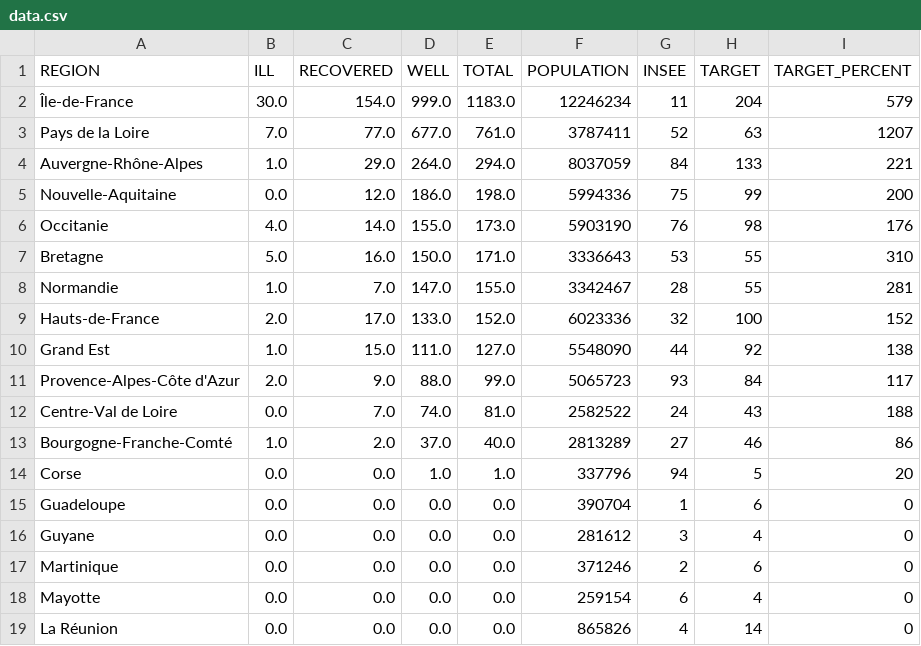
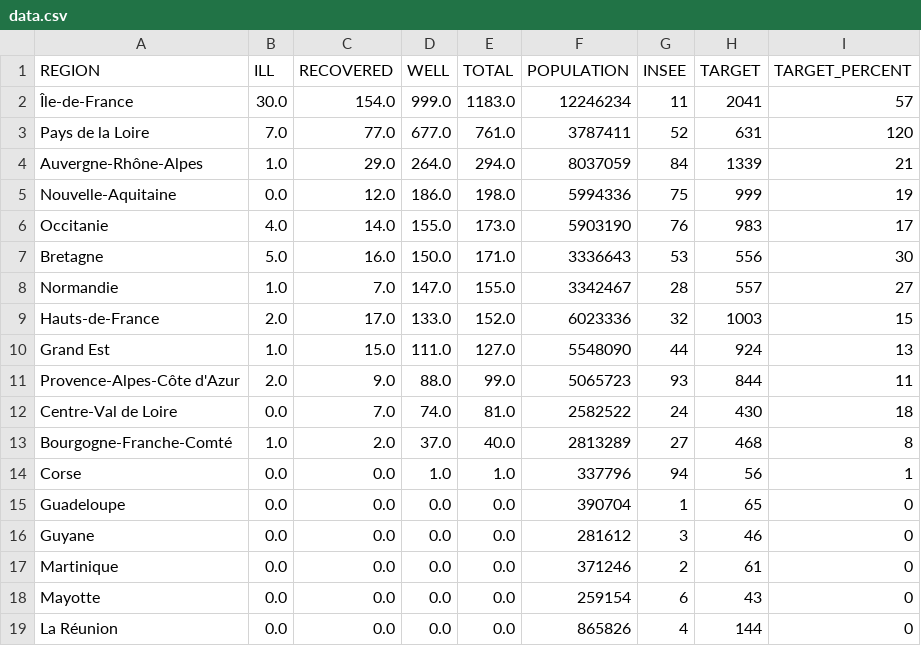
Before and after one commit to alexisthual/symptoms-tracker, a CSV file: public/map-data/fr/data.csv, drawn as a sheet.

Commit message:
Use the percent of completion of region as chart base

```diff
--- a/public/map-data/fr/data.csv
+++ b/public/map-data/fr/data.csv
@@ -1,19 +1,19 @@
 REGION,ILL,RECOVERED,WELL,TOTAL,POPULATION,INSEE,TARGET,TARGET_PERCENT
-Île-de-France,30.0,154.0,999.0,1183.0,12246234,11,204,579
-Pays de la Loire,7.0,77.0,677.0,761.0,3787411,52,63,1207
-Auvergne-Rhône-Alpes,1.0,29.0,264.0,294.0,8037059,84,133,221
-Nouvelle-Aquitaine,0.0,12.0,186.0,198.0,5994336,75,99,200
-Occitanie,4.0,14.0,155.0,173.0,5903190,76,98,176
-Bretagne,5.0,16.0,150.0,171.0,3336643,53,55,310
-Normandie,1.0,7.0,147.0,155.0,3342467,28,55,281
-Hauts-de-France,2.0,17.0,133.0,152.0,6023336,32,100,152
-Grand Est,1.0,15.0,111.0,127.0,5548090,44,92,138
-Provence-Alpes-Côte d'Azur,2.0,9.0,88.0,99.0,5065723,93,84,117
-Centre-Val de Loire,0.0,7.0,74.0,81.0,2582522,24,43,188
-Bourgogne-Franche-Comté,1.0,2.0,37.0,40.0,2813289,27,46,86
-Corse,0.0,0.0,1.0,1.0,337796,94,5,20
-Guadeloupe,0.0,0.0,0.0,0.0,390704,1,6,0
-Guyane,0.0,0.0,0.0,0.0,281612,3,4,0
-Martinique,0.0,0.0,0.0,0.0,371246,2,6,0
-Mayotte,0.0,0.0,0.0,0.0,259154,6,4,0
-La Réunion,0.0,0.0,0.0,0.0,865826,4,14,0
+Île-de-France,30.0,154.0,999.0,1183.0,12246234,11,2041,57
+Pays de la Loire,7.0,77.0,677.0,761.0,3787411,52,631,120
+Auvergne-Rhône-Alpes,1.0,29.0,264.0,294.0,8037059,84,1339,21
+Nouvelle-Aquitaine,0.0,12.0,186.0,198.0,5994336,75,999,19
+Occitanie,4.0,14.0,155.0,173.0,5903190,76,983,17
+Bretagne,5.0,16.0,150.0,171.0,3336643,53,556,30
+Normandie,1.0,7.0,147.0,155.0,3342467,28,557,27
+Hauts-de-France,2.0,17.0,133.0,152.0,6023336,32,1003,15
+Grand Est,1.0,15.0,111.0,127.0,5548090,44,924,13
+Provence-Alpes-Côte d'Azur,2.0,9.0,88.0,99.0,5065723,93,844,11
+Centre-Val de Loire,0.0,7.0,74.0,81.0,2582522,24,430,18
+Bourgogne-Franche-Comté,1.0,2.0,37.0,40.0,2813289,27,468,8
+Corse,0.0,0.0,1.0,1.0,337796,94,56,1
+Guadeloupe,0.0,0.0,0.0,0.0,390704,1,65,0
+Guyane,0.0,0.0,0.0,0.0,281612,3,46,0
+Martinique,0.0,0.0,0.0,0.0,371246,2,61,0
+Mayotte,0.0,0.0,0.0,0.0,259154,6,43,0
+La Réunion,0.0,0.0,0.0,0.0,865826,4,144,0
```
Also changed, not shown: 1 other file.
